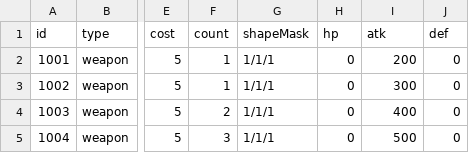
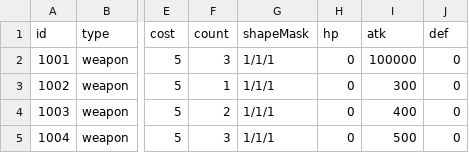
Before and after one commit to tigerlow0723-blip/MapleWorld, a CSV file: Lucky_Backpack/RootDesk/MyDesk/DataSet/Data_Table - 아이템 - 장비.csv, drawn as a sheet; only a part is shown, gaps mark what is left out; the diff names each change by its address in the sheet, - before the commit and + after, or states it on an @@ line.

```diff
--- a/Lucky_Backpack/RootDesk/MyDesk/DataSet/Data_Table - 아이템 - 장비.csv
+++ b/Lucky_Backpack/RootDesk/MyDesk/DataSet/Data_Table - 아이템 - 장비.csv
-F2 (count): 1
+F2 (count): 3
-I2 (atk): 200
+I2 (atk): 100000
```
Also changed, not shown: 2 other files.
